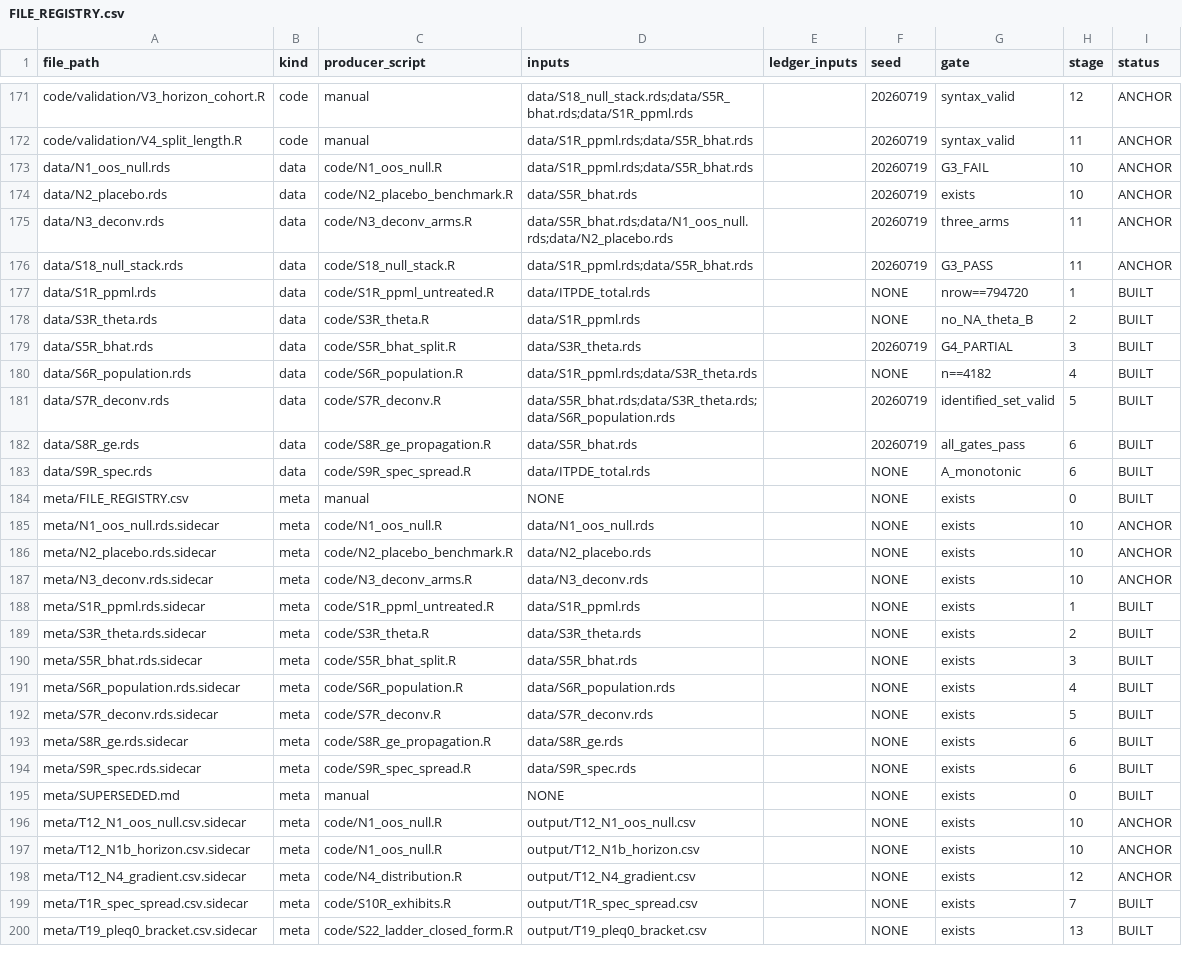
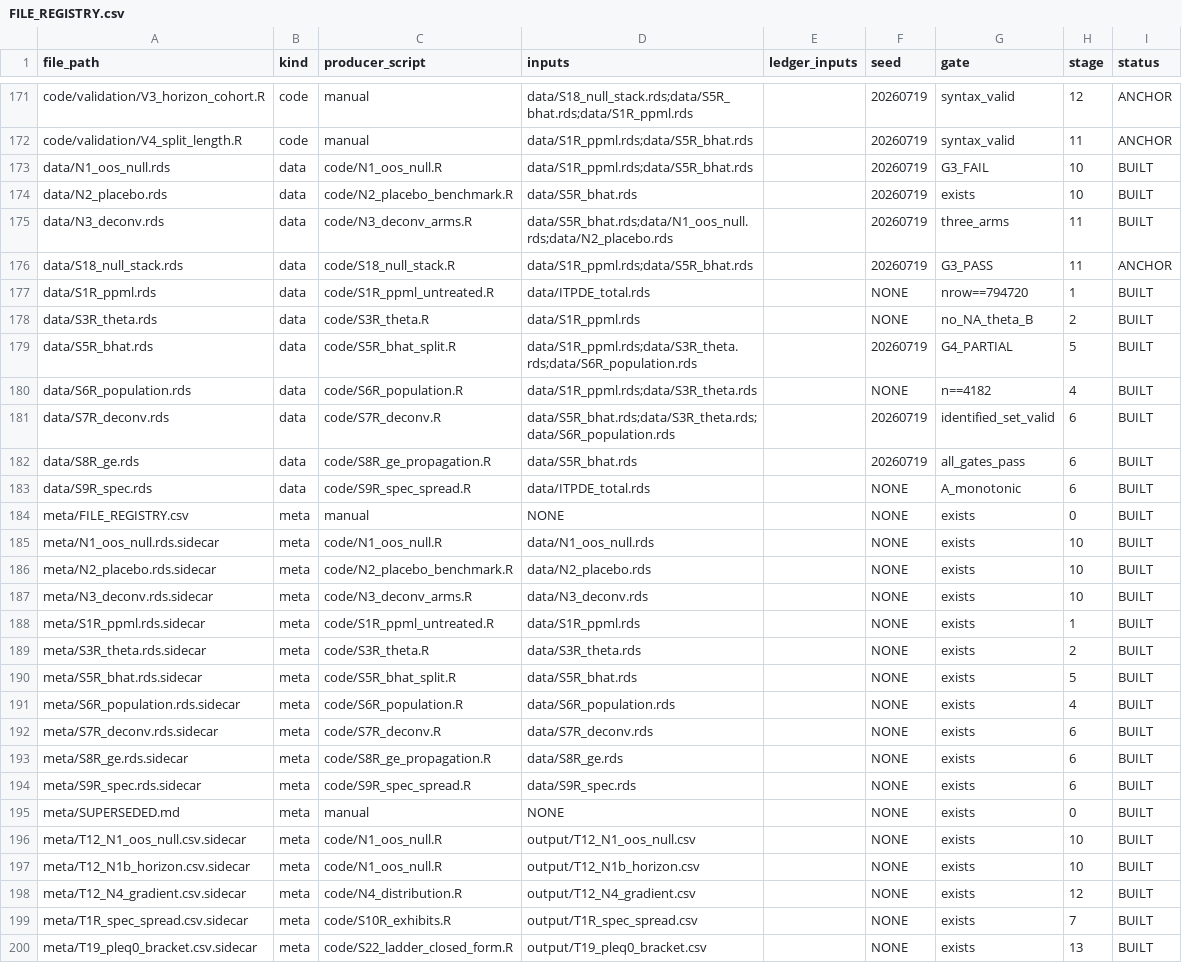
Before and after one commit to SimonBloethner/heterogeneity-rta-effects, a CSV file: meta/FILE_REGISTRY.csv, drawn as a sheet; only a part is shown, gaps mark what is left out; the diff covers the shown part only.

Commit message:
Fix registry + run_all.R + S28 + S24 qualifies column

```diff
--- a/meta/FILE_REGISTRY.csv
+++ b/meta/FILE_REGISTRY.csv
@@ -172,5 +172,5 @@ code/validation/V3_horizon_cohort.R,code,manual,data/S18_null_stack.rds;data/S5R
 code/validation/V4_split_length.R,code,manual,data/S1R_ppml.rds;data/S5R_bhat.rds,,20260719,syntax_valid,11,ANCHOR
-data/N1_oos_null.rds,data,code/N1_oos_null.R,data/S1R_ppml.rds;data/S5R_bhat.rds,,20260719,G3_FAIL,10,ANCHOR
-data/N2_placebo.rds,data,code/N2_placebo_benchmark.R,data/S5R_bhat.rds,,20260719,exists,10,ANCHOR
-data/N3_deconv.rds,data,code/N3_deconv_arms.R,data/S5R_bhat.rds;data/N1_oos_null.rds;data/N2_placebo.rds,,20260719,three_arms,11,ANCHOR
+data/N1_oos_null.rds,data,code/N1_oos_null.R,data/S1R_ppml.rds;data/S5R_bhat.rds,,20260719,G3_FAIL,10,BUILT
+data/N2_placebo.rds,data,code/N2_placebo_benchmark.R,data/S5R_bhat.rds,,20260719,exists,10,BUILT
+data/N3_deconv.rds,data,code/N3_deconv_arms.R,data/S5R_bhat.rds;data/N1_oos_null.rds;data/N2_placebo.rds,,20260719,three_arms,11,BUILT
 data/S18_null_stack.rds,data,code/S18_null_stack.R,data/S1R_ppml.rds;data/S5R_bhat.rds,,20260719,G3_PASS,11,ANCHOR
@@ -178,5 +178,5 @@ data/S1R_ppml.rds,data,code/S1R_ppml_untreated.R,data/ITPDE_total.rds,,NONE,nrow
 data/S3R_theta.rds,data,code/S3R_theta.R,data/S1R_ppml.rds,,NONE,no_NA_theta_B,2,BUILT
-data/S5R_bhat.rds,data,code/S5R_bhat_split.R,data/S3R_theta.rds,,20260719,G4_PARTIAL,3,BUILT
+data/S5R_bhat.rds,data,code/S5R_bhat_split.R,data/S1R_ppml.rds;data/S3R_theta.rds;data/S6R_population.rds,,20260719,G4_PARTIAL,5,BUILT
 data/S6R_population.rds,data,code/S6R_population.R,data/S1R_ppml.rds;data/S3R_theta.rds,,NONE,n==4182,4,BUILT
-data/S7R_deconv.rds,data,code/S7R_deconv.R,data/S5R_bhat.rds;data/S3R_theta.rds;data/S6R_population.rds,,20260719,identified_set_valid,5,BUILT
+data/S7R_deconv.rds,data,code/S7R_deconv.R,data/S5R_bhat.rds;data/S3R_theta.rds;data/S6R_population.rds,,20260719,identified_set_valid,6,BUILT
 data/S8R_ge.rds,data,code/S8R_ge_propagation.R,data/S5R_bhat.rds,,20260719,all_gates_pass,6,BUILT
@@ -184,10 +184,10 @@ data/S9R_spec.rds,data,code/S9R_spec_spread.R,data/ITPDE_total.rds,,NONE,A_monot
 meta/FILE_REGISTRY.csv,meta,manual,NONE,,NONE,exists,0,BUILT
-meta/N1_oos_null.rds.sidecar,meta,code/N1_oos_null.R,data/N1_oos_null.rds,,NONE,exists,10,ANCHOR
-meta/N2_placebo.rds.sidecar,meta,code/N2_placebo_benchmark.R,data/N2_placebo.rds,,NONE,exists,10,ANCHOR
-meta/N3_deconv.rds.sidecar,meta,code/N3_deconv_arms.R,data/N3_deconv.rds,,NONE,exists,10,ANCHOR
+meta/N1_oos_null.rds.sidecar,meta,code/N1_oos_null.R,data/N1_oos_null.rds,,NONE,exists,10,BUILT
+meta/N2_placebo.rds.sidecar,meta,code/N2_placebo_benchmark.R,data/N2_placebo.rds,,NONE,exists,10,BUILT
+meta/N3_deconv.rds.sidecar,meta,code/N3_deconv_arms.R,data/N3_deconv.rds,,NONE,exists,10,BUILT
 meta/S1R_ppml.rds.sidecar,meta,code/S1R_ppml_untreated.R,data/S1R_ppml.rds,,NONE,exists,1,BUILT
 meta/S3R_theta.rds.sidecar,meta,code/S3R_theta.R,data/S3R_theta.rds,,NONE,exists,2,BUILT
-meta/S5R_bhat.rds.sidecar,meta,code/S5R_bhat_split.R,data/S5R_bhat.rds,,NONE,exists,3,BUILT
+meta/S5R_bhat.rds.sidecar,meta,code/S5R_bhat_split.R,data/S5R_bhat.rds,,NONE,exists,5,BUILT
 meta/S6R_population.rds.sidecar,meta,code/S6R_population.R,data/S6R_population.rds,,NONE,exists,4,BUILT
-meta/S7R_deconv.rds.sidecar,meta,code/S7R_deconv.R,data/S7R_deconv.rds,,NONE,exists,5,BUILT
+meta/S7R_deconv.rds.sidecar,meta,code/S7R_deconv.R,data/S7R_deconv.rds,,NONE,exists,6,BUILT
 meta/S8R_ge.rds.sidecar,meta,code/S8R_ge_propagation.R,data/S8R_ge.rds,,NONE,exists,6,BUILT
@@ -195,5 +195,5 @@ meta/S9R_spec.rds.sidecar,meta,code/S9R_spec_spread.R,data/S9R_spec.rds,,NONE,ex
 meta/SUPERSEDED.md,meta,manual,NONE,,NONE,exists,0,BUILT
-meta/T12_N1_oos_null.csv.sidecar,meta,code/N1_oos_null.R,output/T12_N1_oos_null.csv,,NONE,exists,10,ANCHOR
-meta/T12_N1b_horizon.csv.sidecar,meta,code/N1_oos_null.R,output/T12_N1b_horizon.csv,,NONE,exists,10,ANCHOR
-meta/T12_N4_gradient.csv.sidecar,meta,code/N4_distribution.R,output/T12_N4_gradient.csv,,NONE,exists,12,ANCHOR
+meta/T12_N1_oos_null.csv.sidecar,meta,code/N1_oos_null.R,output/T12_N1_oos_null.csv,,NONE,exists,10,BUILT
+meta/T12_N1b_horizon.csv.sidecar,meta,code/N1_oos_null.R,output/T12_N1b_horizon.csv,,NONE,exists,10,BUILT
+meta/T12_N4_gradient.csv.sidecar,meta,code/N4_distribution.R,output/T12_N4_gradient.csv,,NONE,exists,12,BUILT
 meta/T1R_spec_spread.csv.sidecar,meta,code/S10R_exhibits.R,output/T1R_spec_spread.csv,,NONE,exists,7,BUILT
```
Also changed, not shown: 22 edited cells elsewhere in this file, 3 other files.
